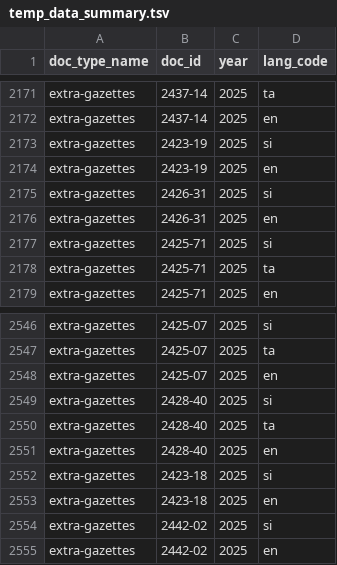
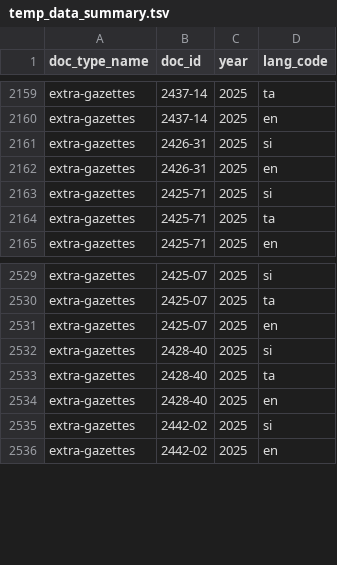
Before and after one commit to ovindu-a/lk_legal_docs, a TSV file: data/temp_data_summary.tsv, drawn as a sheet; only a part is shown, gaps mark what is left out; the diff covers the shown part only.

```diff
--- a/data/temp_data_summary.tsv
+++ b/data/temp_data_summary.tsv
@@ -2172,4 +2160,2 @@ extra-gazettes	2437-14	2025	ta
 extra-gazettes	2437-14	2025	en
-extra-gazettes	2423-19	2025	si
-extra-gazettes	2423-19	2025	en
 extra-gazettes	2426-31	2025	si
@@ -2551,4 +2534,2 @@ extra-gazettes	2428-40	2025	ta
 extra-gazettes	2428-40	2025	en
-extra-gazettes	2423-18	2025	si
-extra-gazettes	2423-18	2025	en
 extra-gazettes	2442-02	2025	si
```
Also changed, not shown: 15 removed rows elsewhere in this file, 2 other files.
